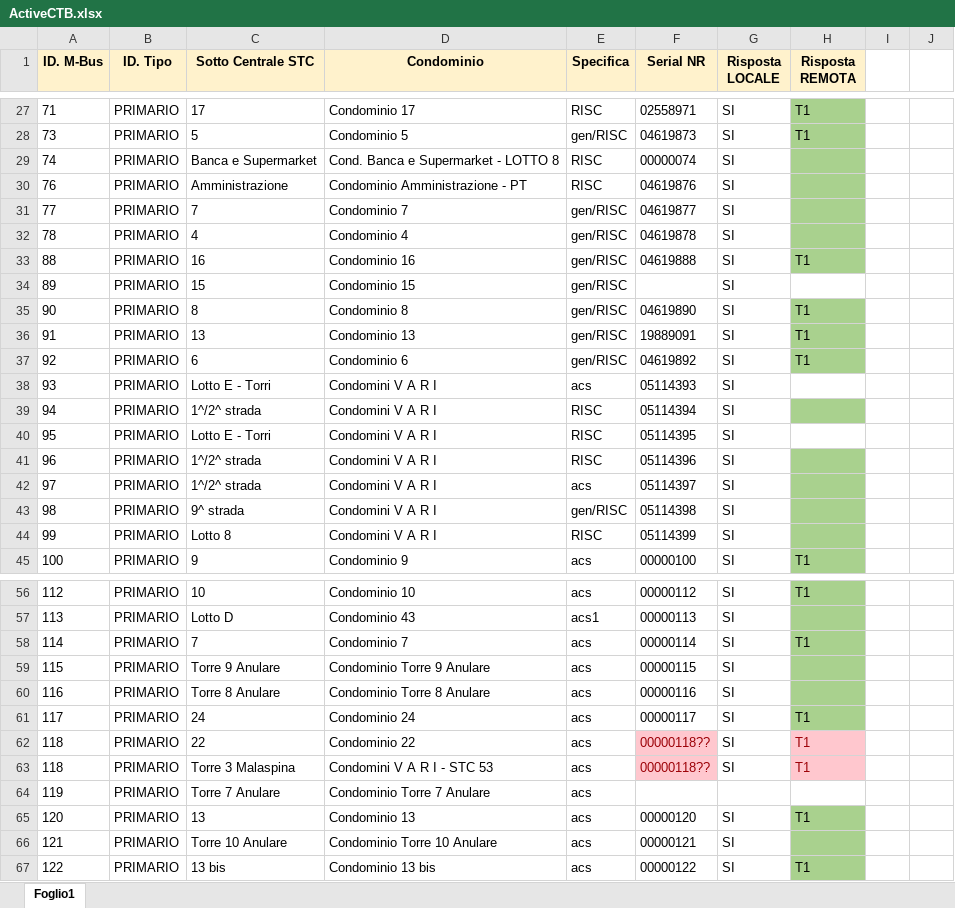
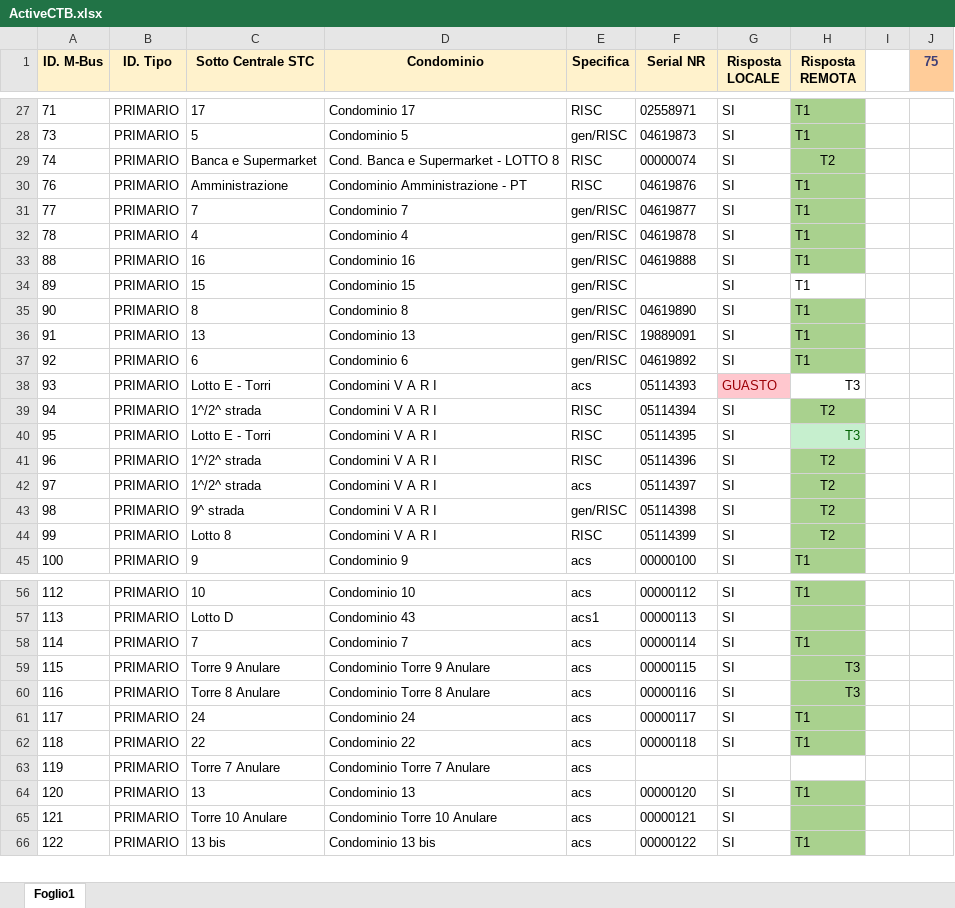
Before and after one commit to clevergy1/cy-003-wg, an Excel workbook: Docs/ActiveCTB.xlsx, sheet Foglio1, drawn as a sheet; only a part is shown, gaps mark what is left out; values as stored, in another font and other column widths than the file's, no borders; the diff covers the shown part only; the diff names each change by its address in the sheet, - before the commit and + after, or states it on an @@ line.

```diff
--- a/Docs/ActiveCTB.xlsx (sheet Foglio1)
+++ b/Docs/ActiveCTB.xlsx (sheet Foglio1)
-J1: (empty)
+J1: 75
-J1 fill: none
+J1 fill: #FFCC99
-H29 (Risposta REMOTA): (empty)
+H29 (Risposta REMOTA): T2
-H30:H32 (Risposta REMOTA): (empty)
+H30:H32 (Risposta REMOTA): T1
-H34 (Risposta REMOTA): (empty)
+H34 (Risposta REMOTA): T1
-G38 (Risposta LOCALE): SI
+G38 (Risposta LOCALE): GUASTO
@@ G38 fill: none → #FFC7CE, text colour: black → #9C0006 @@
-H38 (Risposta REMOTA): (empty)
+H38 (Risposta REMOTA): T3
-H39 (Risposta REMOTA): (empty)
+H39 (Risposta REMOTA): T2
-H40 (Risposta REMOTA): (empty)
+H40 (Risposta REMOTA): T3
-H40 fill: none
+H40 fill: #C6EFCE
-H41:H44 (Risposta REMOTA): (empty)
+H41:H44 (Risposta REMOTA): T2
-H59:H60 (Risposta REMOTA): (empty)
+H59:H60 (Risposta REMOTA): T3
-F62 (Serial NR): 00000118??
+F62 (Serial NR): 00000118
@@ F62 fill: #FFC7CE → none, text colour: #9C0006 → black @@
@@ H62 text colour: #9C0006 → black, fill: #FFC7CE → #A9D18E @@
-row 63: 118 | PRIMARIO | Torre 3 Malaspina | Condomini V A R I - STC 53 | acs | 00000118?? | SI | T1
```
Also changed, not shown: 13 edited cells and cell formats elsewhere in this sheet, 3 other files.
